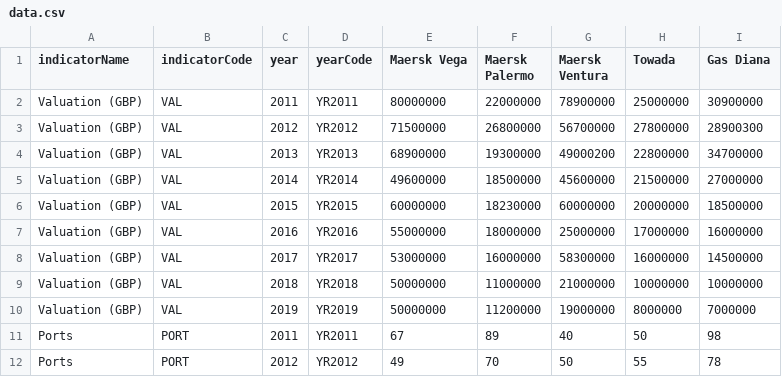
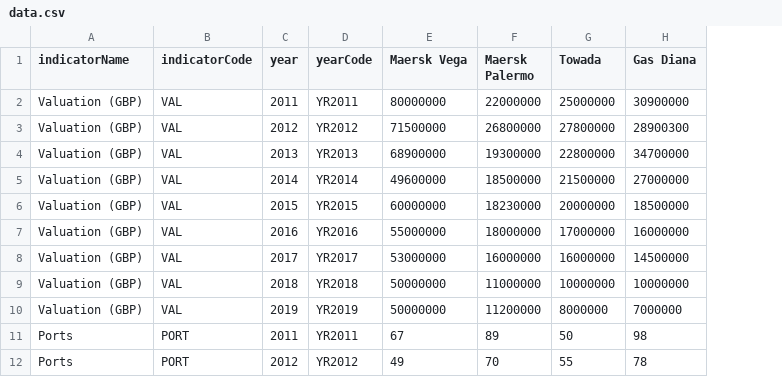
Before and after one commit to nataliaokuneva/data_vessel, a CSV file: data.csv, drawn as a sheet; only a part is shown; the diff names each change by its address in the sheet, - before the commit and + after, or states it on an @@ line.

Commit message:
Add files via upload

```diff
--- a/data.csv
+++ b/data.csv
-column G (Maersk Ventura), rows 2-12: 78900000 | 56700000 | 49000200 | 45600000 | 60000000 | 25000000 | 58300000 | 21000000 | 19000000 | 40 | 50
```
